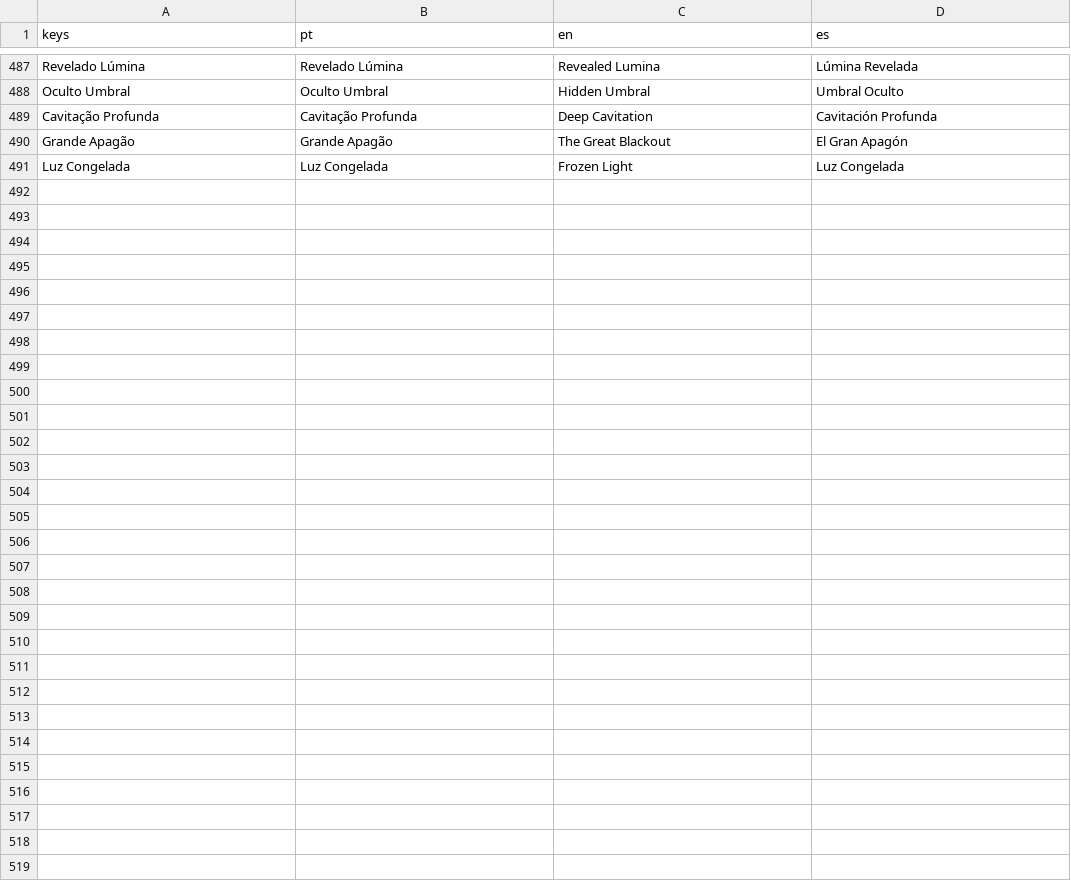
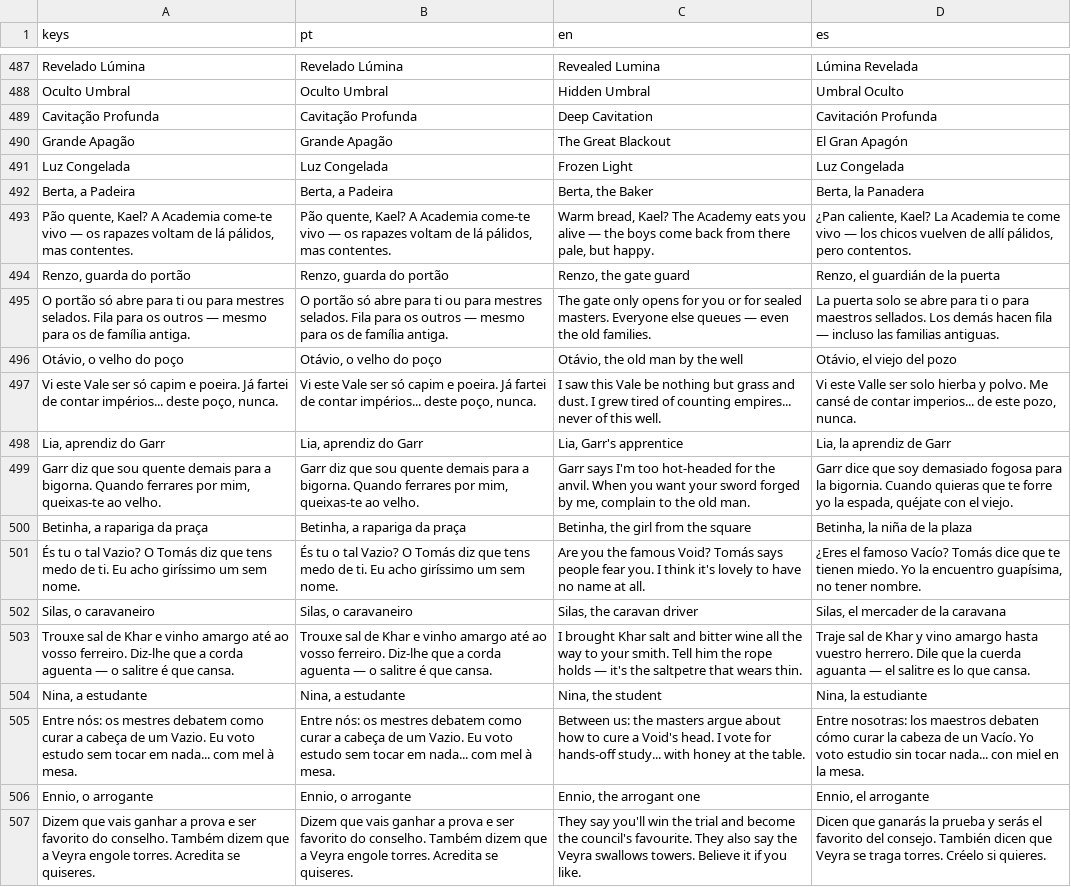
Before and after one commit to monteirokelvin45-del/The-Giselle-project, a CSV file: l10n/game.csv, drawn as a sheet; only a part is shown, gaps mark what is left out; the diff names each change by its address in the sheet, - before the commit and + after, or states it on an @@ line.

Commit message:
feat(v1.10): «O mundo respira» — escalas medidas, 8 NPCs, bigorna proceural, acampamento abandonado
Dono (decisão dele + análise minha): aldeia com gente real + tutupiar os gaps de onírica.

- Escalas de edifícios medidas no glTF e calibradas pousar nos colisores invisíveis
  (casa 0.62→2.95, taverna 2.1, igreja 2.3, torre 2.6, castelo 3.0; colisores intocados)
- 6 aldeões no Vale (Berta, Renzo, Otávio, Lia, Betinha, Silas) + 2 no campus (Nina, Ennio);
  identidades KayKit re-tintadas, zero assets novos; 8 trees de diálogo 1-linha, PT/EN/ES
- 16 chaves i18n (506/506 no CSV); retratos novos caem no fallback sem crash
- Bigorna proceural substitui a referência morta anvil.gltf (4 caixas, aço escuro)
- Acampamento abandonado na orla sudoeste da floresta (solo queimado, brasas, caixas de cinza)

Co-authored-by: arena-agent <297053741+arena-agent@users.noreply.github.com>

```diff
--- a/l10n/game.csv
+++ b/l10n/game.csv
+row 492: Berta, a Padeira | Berta, a Padeira | Berta, the Baker | Berta, la Panadera
+row 493: Pão quente, Kael? A Academia come-te vivo — os rapazes voltam de lá pálidos, mas contentes. | Pão quente, Kael? A Academia come-te vivo — os rapazes voltam de lá pálidos, mas contentes. | Warm bread, Kael? The Academy eats you alive — the boys come back from there pale, but happy. | ¿Pan caliente, Kael? La Academia te come vivo — los chicos vuelven de allí pálidos, pero contentos.
+row 494: Renzo, guarda do portão | Renzo, guarda do portão | Renzo, the gate guard | Renzo, el guardián de la puerta
+row 495: O portão só abre para ti ou para mestres selados. Fila para os outros — mesmo para os de família antiga. | O portão só abre para ti ou para mestres selados. Fila para os outros — mesmo para os de família antiga. | The gate only opens for you or for sealed masters. Everyone else queues — even the old families. | La puerta solo se abre para ti o para maestros sellados. Los demás hacen fila — incluso las familias antiguas.
+row 496: Otávio, o velho do poço | Otávio, o velho do poço | Otávio, the old man by the well | Otávio, el viejo del pozo
+row 497: Vi este Vale ser só capim e poeira. Já fartei de contar impérios... deste poço, nunca. | Vi este Vale ser só capim e poeira. Já fartei de contar impérios... deste poço, nunca. | I saw this Vale be nothing but grass and dust. I grew tired of counting empires... never of this well. | Vi este Valle ser solo hierba y polvo. Me cansé de contar imperios... de este pozo, nunca.
+row 498: Lia, aprendiz do Garr | Lia, aprendiz do Garr | Lia, Garr's apprentice | Lia, la aprendiz de Garr
+row 499: Garr diz que sou quente demais para a bigorna. Quando ferrares por mim, queixas-te ao velho. | Garr diz que sou quente demais para a bigorna. Quando ferrares por mim, queixas-te ao velho. | Garr says I'm too hot-headed for the anvil. When you want your sword forged by me, complain to the old man. | Garr dice que soy demasiado fogosa para la bigornia. Cuando quieras que te forre yo la espada, quéjate con el viejo.
+row 500: Betinha, a rapariga da praça | Betinha, a rapariga da praça | Betinha, the girl from the square | Betinha, la niña de la plaza
+row 501: És tu o tal Vazio? O Tomás diz que tens medo de ti. Eu acho giríssimo um sem nome. | És tu o tal Vazio? O Tomás diz que tens medo de ti. Eu acho giríssimo um sem nome. | Are you the famous Void? Tomás says people fear you. I think it's lovely to have no name at all. | ¿Eres el famoso Vacío? Tomás dice que te tienen miedo. Yo la encuentro guapísima, no tener nombre.
+row 502: Silas, o caravaneiro | Silas, o caravaneiro | Silas, the caravan driver | Silas, el mercader de la caravana
+row 503: Trouxe sal de Khar e vinho amargo até ao vosso ferreiro. Diz-lhe que a corda aguenta — o salitre é que cansa. | Trouxe sal de Khar e vinho amargo até ao vosso ferreiro. Diz-lhe que a corda aguenta — o salitre é que cansa. | I brought Khar salt and bitter wine all the way to your smith. Tell him the rope holds — it's the saltpetre that wears thin. | Traje sal de Khar y vino amargo hasta vuestro herrero. Dile que la cuerda aguanta — el salitre es lo que cansa.
+row 504: Nina, a estudante | Nina, a estudante | Nina, the student | Nina, la estudiante
+row 505: Entre nós: os mestres debatem como curar a cabeça de um Vazio. Eu voto estudo sem tocar em nada... com mel à mesa. | Entre nós: os mestres debatem como curar a cabeça de um Vazio. Eu voto estudo sem tocar em nada... com mel à mesa. | Between us: the masters argue about how to cure a Void's head. I vote for hands-off study... with honey at the table. | Entre nosotras: los maestros debaten cómo curar la cabeza de un Vacío. Yo voto estudio sin tocar nada... con miel en la mesa.
+row 506: Ennio, o arrogante | Ennio, o arrogante | Ennio, the arrogant one | Ennio, el arrogante
+row 507: Dizem que vais ganhar a prova e ser favorito do conselho. Também dizem que a Veyra engole torres. Acredita se quiseres. | Dizem que vais ganhar a prova e ser favorito do conselho. Também dizem que a Veyra engole torres. Acredita se quiseres. | They say you'll win the trial and become the council's favourite. They also say the Veyra swallows towers. Believe it if you like. | Dicen que ganarás la prueba y serás el favorito del consejo. También dicen que Veyra se traga torres. Créelo si quieres.
```
Also changed, not shown: 7 other files.
